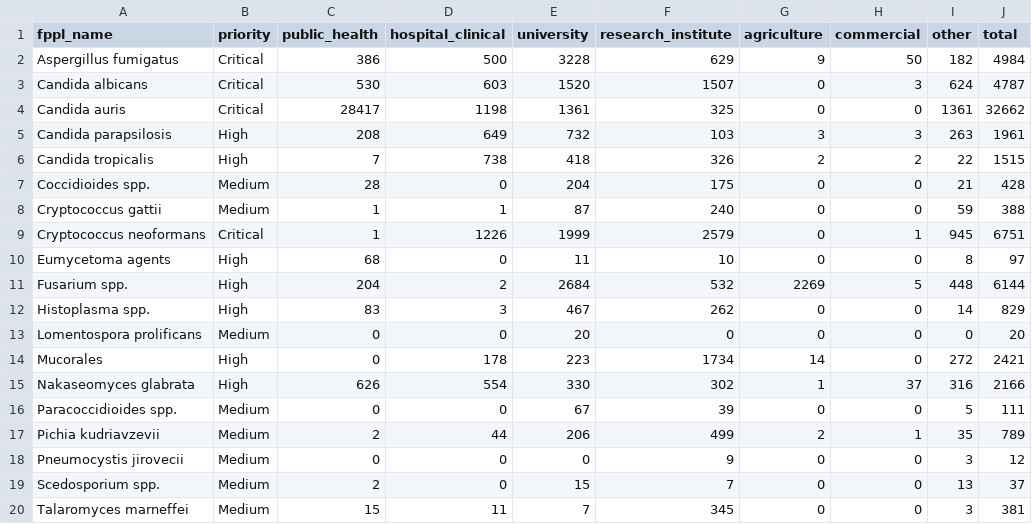
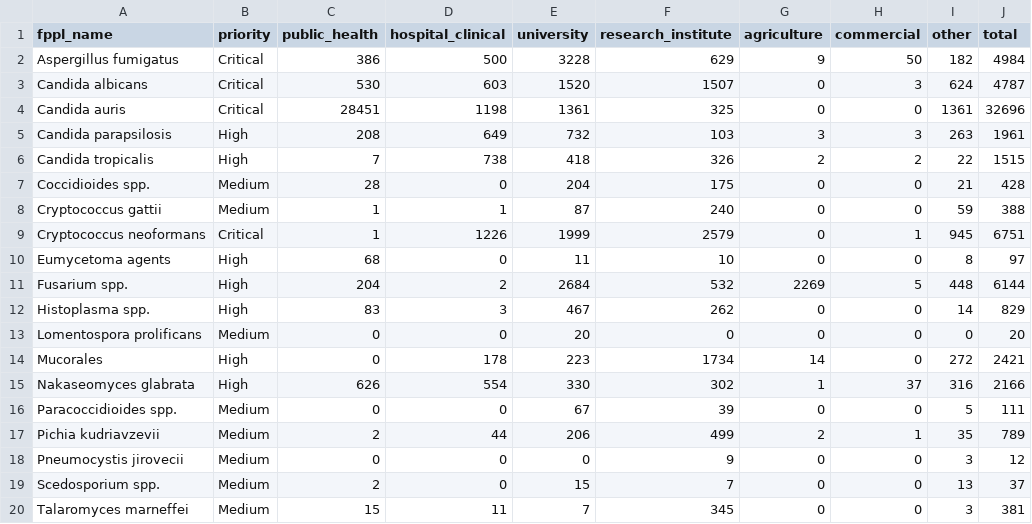
Before and after one commit to happykhan/fungiwatch, a CSV file: build/submitter_categories.csv, drawn as a sheet.

```diff
--- a/build/submitter_categories.csv
+++ b/build/submitter_categories.csv
@@ -3,3 +3,3 @@ Aspergillus fumigatus,Critical,386,500,3228,629,9,50,182,4984
 Candida albicans,Critical,530,603,1520,1507,0,3,624,4787
-Candida auris,Critical,28417,1198,1361,325,0,0,1361,32662
+Candida auris,Critical,28451,1198,1361,325,0,0,1361,32696
 Candida parapsilosis,High,208,649,732,103,3,3,263,1961
```
Also changed, not shown: build/host_categories.csv, 5 other files.
